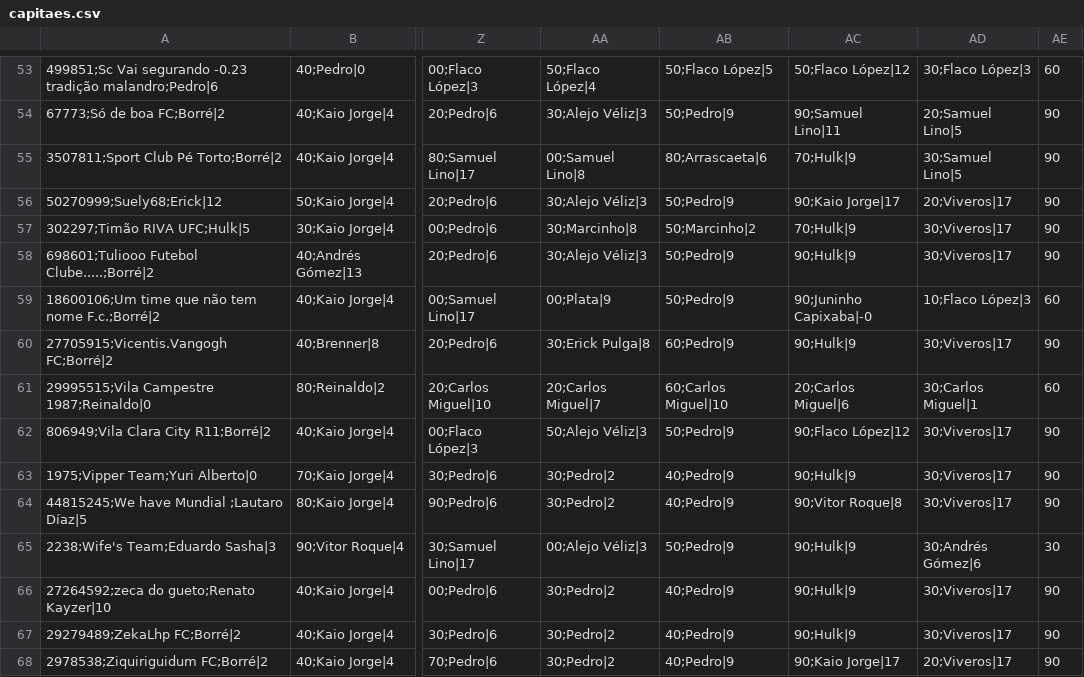
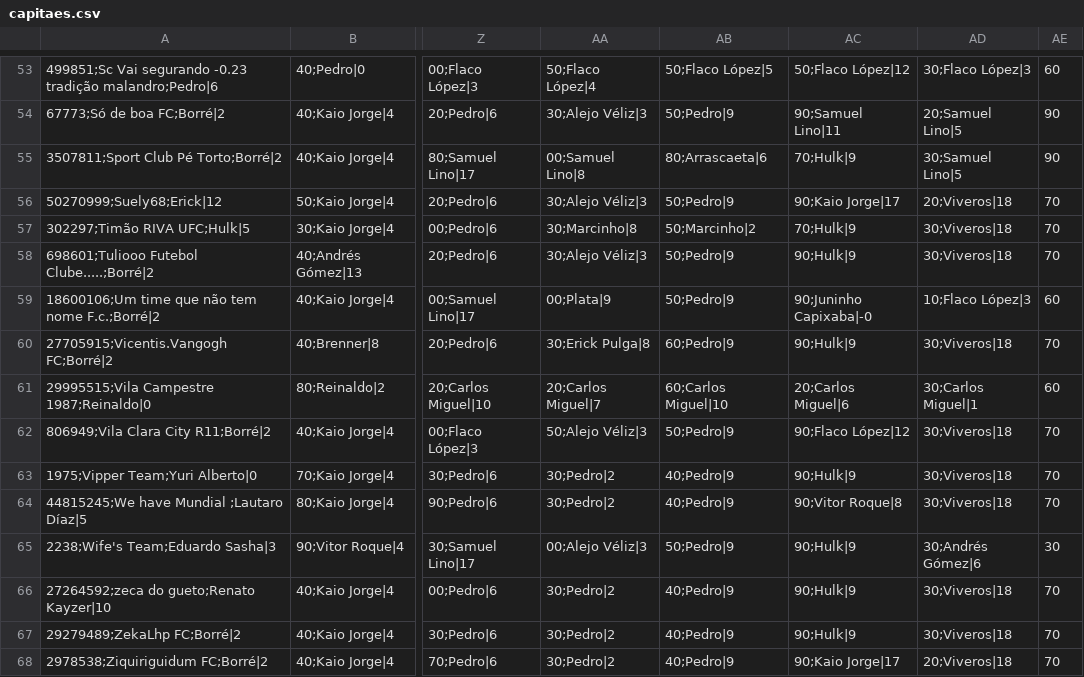
Before and after one commit to mmbsest90/liga-vila-cartobrothers-site, a CSV file: saida/capitaes.csv, drawn as a sheet; only a part is shown, gaps mark what is left out; the diff covers the shown part only; the diff names each change by its address in the sheet, - before the commit and + after, or states it on an @@ line.

```diff
--- a/saida/capitaes.csv
+++ b/saida/capitaes.csv
-AD56: 20;Viveros|17
+AD56: 20;Viveros|18
-AE56:AE58: 90
+AE56:AE58: 70
-AD57:AD58: 30;Viveros|17
+AD57:AD58: 30;Viveros|18
-AD60: 30;Viveros|17
+AD60: 30;Viveros|18
-AE60: 90
+AE60: 70
-AD62:AD64: 30;Viveros|17
+AD62:AD64: 30;Viveros|18
-AE62:AE64: 90
+AE62:AE64: 70
-AD66:AD67: 30;Viveros|17
+AD66:AD67: 30;Viveros|18
-AE66:AE68: 90
+AE66:AE68: 70
-AD68: 20;Viveros|17
+AD68: 20;Viveros|18
```
Also changed, not shown: 50 edited cells elsewhere in this file, saida/capitao-mito.csv, saida/classificacao-anual.csv, 9 other files.
